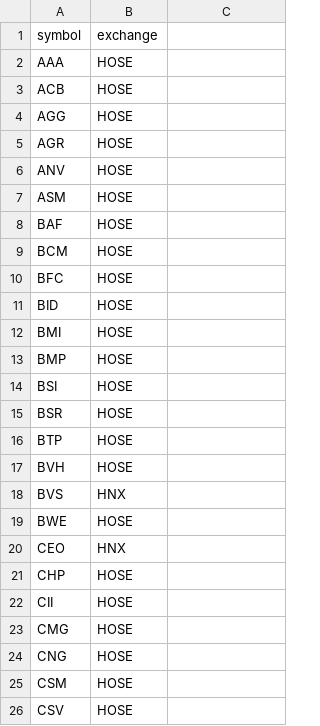
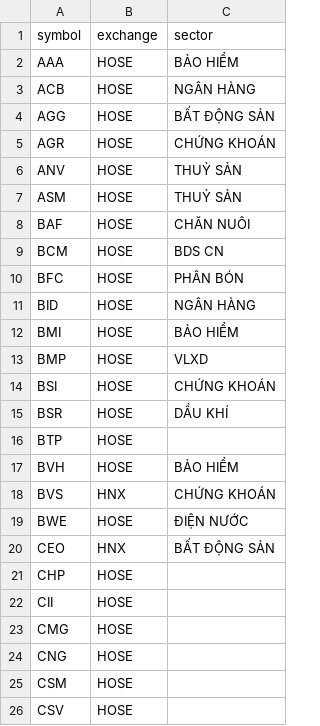
Before and after one commit to ALuong81/VN-SNIPER, a CSV file: data/full_symbols.csv, drawn as a sheet; only a part is shown.

Commit message:
Update full_symbols.csv

```diff
--- a/data/full_symbols.csv
+++ b/data/full_symbols.csv
@@ -1,21 +1,21 @@
-symbol,exchange
-AAA,HOSE
-ACB,HOSE
-AGG,HOSE
-AGR,HOSE
-ANV,HOSE
-ASM,HOSE
-BAF,HOSE
-BCM,HOSE
-BFC,HOSE
-BID,HOSE
-BMI,HOSE
-BMP,HOSE
-BSI,HOSE
-BSR,HOSE
+symbol,exchange, sector
+AAA,HOSE, BẢO HIỂM
+ACB,HOSE, NGÂN HÀNG
+AGG,HOSE, BẤT ĐỘNG SẢN
+AGR,HOSE, CHỨNG KHOÁN
+ANV,HOSE, THUỶ SẢN
+ASM,HOSE, THUỶ SẢN
+BAF,HOSE, CHĂN NUÔI
+BCM,HOSE, BDS CN
+BFC,HOSE, PHÂN BÓN
+BID,HOSE, NGÂN HÀNG
+BMI,HOSE, BẢO HIỂM
+BMP,HOSE, VLXD
+BSI,HOSE, CHỨNG KHOÁN
+BSR,HOSE, DẦU KHÍ
 BTP,HOSE
-BVH,HOSE
-BVS,HNX
-BWE,HOSE
-CEO,HNX
+BVH,HOSE, BẢO HIỂM
+BVS,HNX, CHỨNG KHOÁN
+BWE,HOSE, ĐIỆN NƯỚC
+CEO,HNX, BẤT ĐỘNG SẢN
 CHP,HOSE
```
